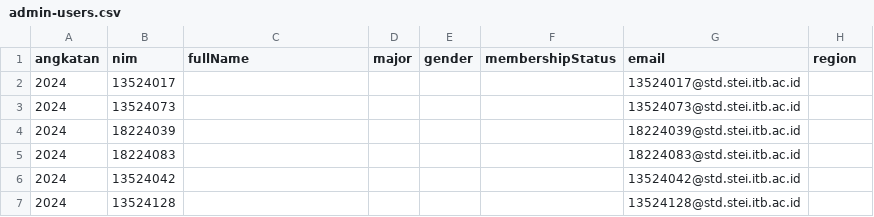
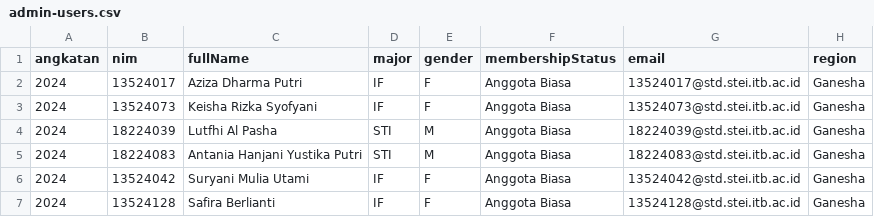
Before and after one commit to pablonification/pips, a CSV file: apps/api/src/db/seed/admin-users.csv, drawn as a sheet.

```diff
--- a/apps/api/src/db/seed/admin-users.csv
+++ b/apps/api/src/db/seed/admin-users.csv
@@ -1,7 +1,7 @@
 angkatan,nim,fullName,major,gender,membershipStatus,email,region
-2024,13524017,,,,,13524017@std.stei.itb.ac.id,
-2024,13524073,,,,,13524073@std.stei.itb.ac.id,
-2024,18224039,,,,,18224039@std.stei.itb.ac.id,
-2024,18224083,,,,,18224083@std.stei.itb.ac.id,
-2024,13524042,,,,,13524042@std.stei.itb.ac.id,
-2024,13524128,,,,,13524128@std.stei.itb.ac.id,
+2024,13524017,Aziza Dharma Putri,IF,F,Anggota Biasa,13524017@std.stei.itb.ac.id,Ganesha
+2024,13524073,Keisha Rizka Syofyani,IF,F,Anggota Biasa,13524073@std.stei.itb.ac.id,Ganesha
+2024,18224039,Lutfhi Al Pasha,STI,M,Anggota Biasa,18224039@std.stei.itb.ac.id,Ganesha
+2024,18224083,Antania Hanjani Yustika Putri,STI,M,Anggota Biasa,18224083@std.stei.itb.ac.id,Ganesha
+2024,13524042,Suryani Mulia Utami,IF,F,Anggota Biasa,13524042@std.stei.itb.ac.id,Ganesha
+2024,13524128,Safira Berlianti,IF,F,Anggota Biasa,13524128@std.stei.itb.ac.id,Ganesha
```
